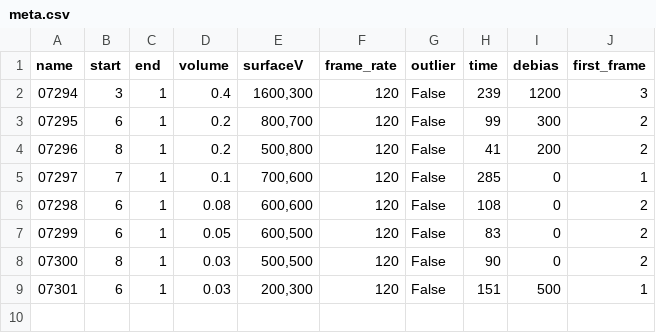
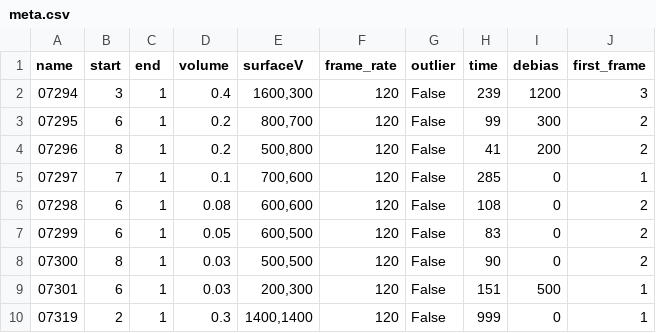
Before and after one commit to 7deeptide/Droplet_electro-bounce, a CSV file: data/dielectric_improved/meta.csv, drawn as a sheet; the diff names each change by its address in the sheet, - before the commit and + after, or states it on an @@ line.

```diff
--- a/data/dielectric_improved/meta.csv
+++ b/data/dielectric_improved/meta.csv
+row 10: 07319 | 2 | 1 | 0.3 | 1400,1400 | 120 | False | 999 | 0 | 1
```
Also changed, not shown: 2 other files.
